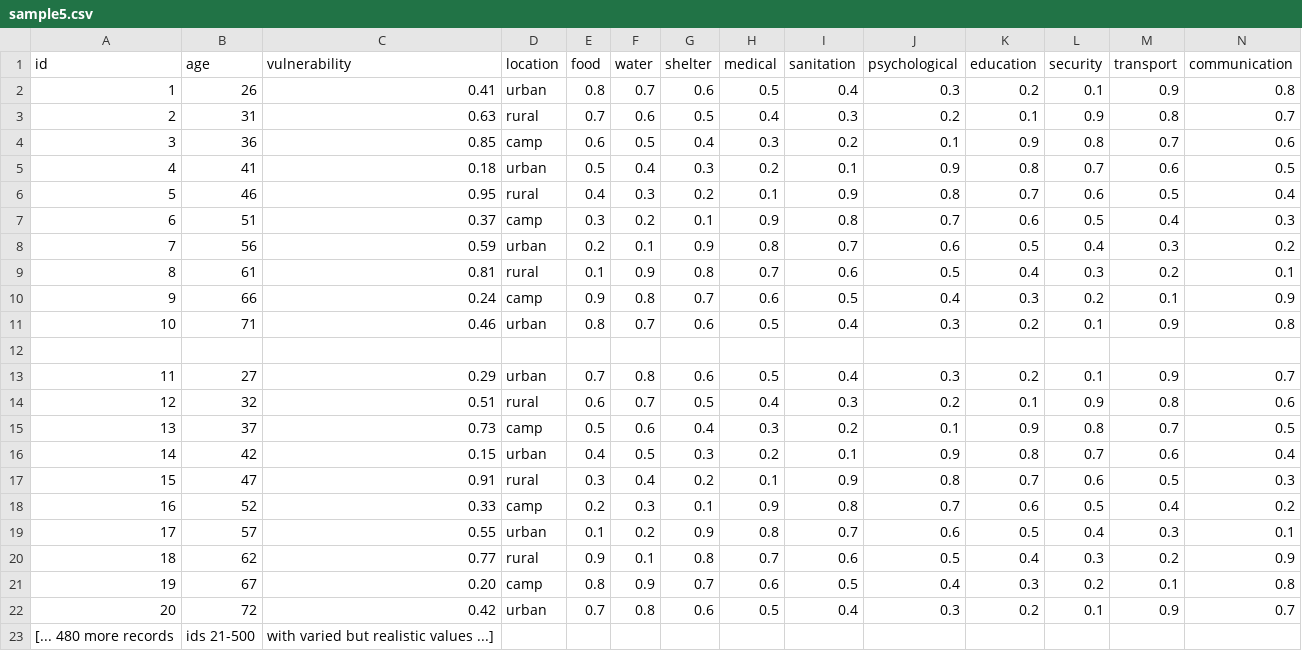
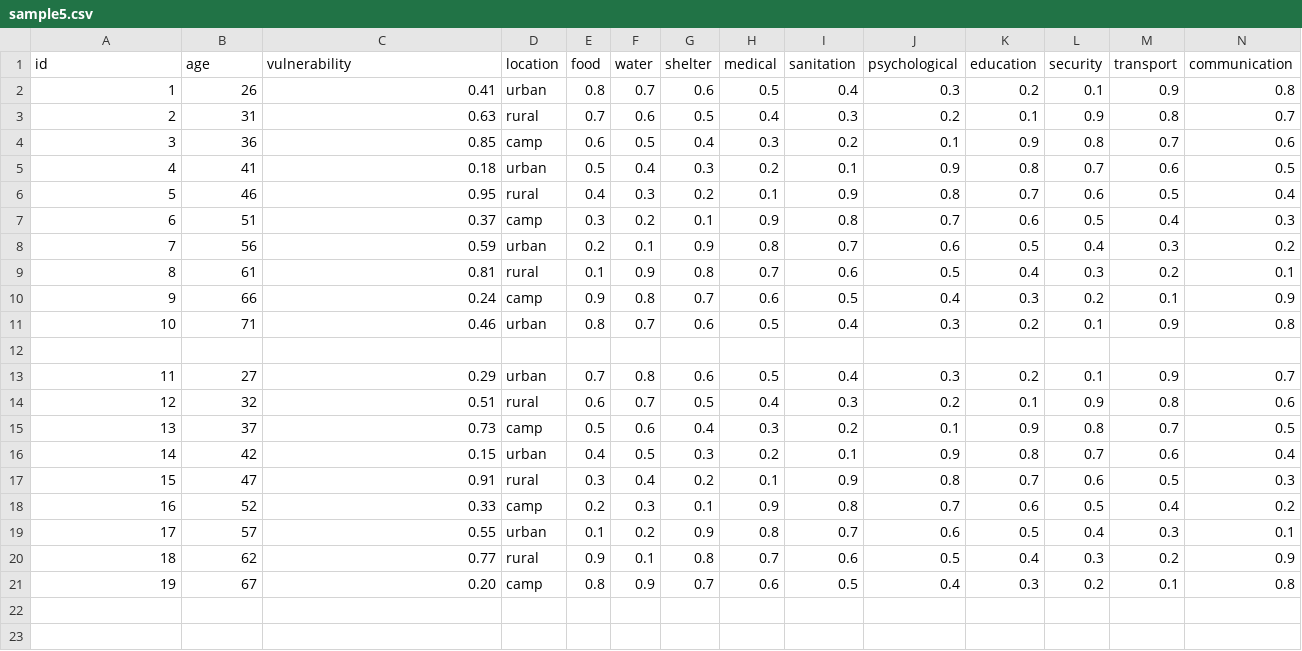
Before and after one commit to madeline13/compassion_sim, a CSV file: sample_ml_data/sample5.csv, drawn as a sheet; only a part is shown; rows hold the shown columns only; the diff names each change by its address in the sheet, - before the commit and + after, or states it on an @@ line.

```diff
--- a/sample_ml_data/sample5.csv
+++ b/sample_ml_data/sample5.csv
-row 22: 20 | 72 | 0.42 | urban | 0.7 | 0.8 | 0.6 | 0.5 | 0.4 | 0.3 | 0.2 | 0.1 | 0.9 | 0.7
-row 23: [... 480 more records | ids 21-500 | with varied but realistic values ...]
```
Also changed, not shown: sample_ml_data/sample1.csv, sample_ml_data/sample2.csv, 8 other files.
